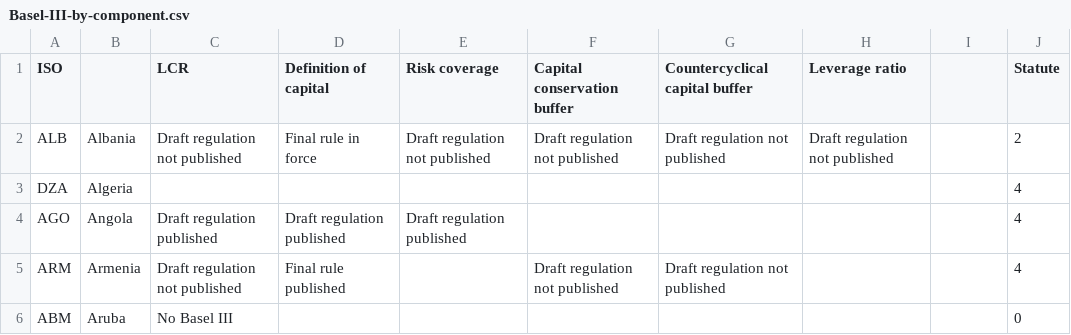
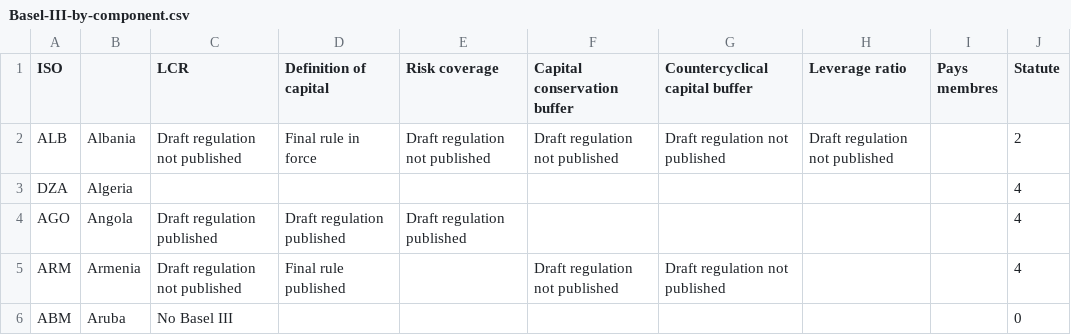
Before and after one commit to Guiz711/datavis, a CSV file: data/Basel-III-by-component.csv, drawn as a sheet; only a part is shown.

```diff
--- a/data/Basel-III-by-component.csv
+++ b/data/Basel-III-by-component.csv
@@ -1,2 +1,2 @@
-ISO,,LCR,Definition of capital,Risk coverage,Capital conservation buffer,Countercyclical capital buffer,Leverage ratio,,Statute
+ISO,,LCR,Definition of capital,Risk coverage,Capital conservation buffer,Countercyclical capital buffer,Leverage ratio,Pays membres ,Statute
 ALB,Albania, Draft regulation not published,Final rule in force, Draft regulation not published, Draft regulation not published, Draft regulation not published, Draft regulation not published,,2
```
Also changed, not shown: data/Basel-II-components-2015.csv, 4 other files.
